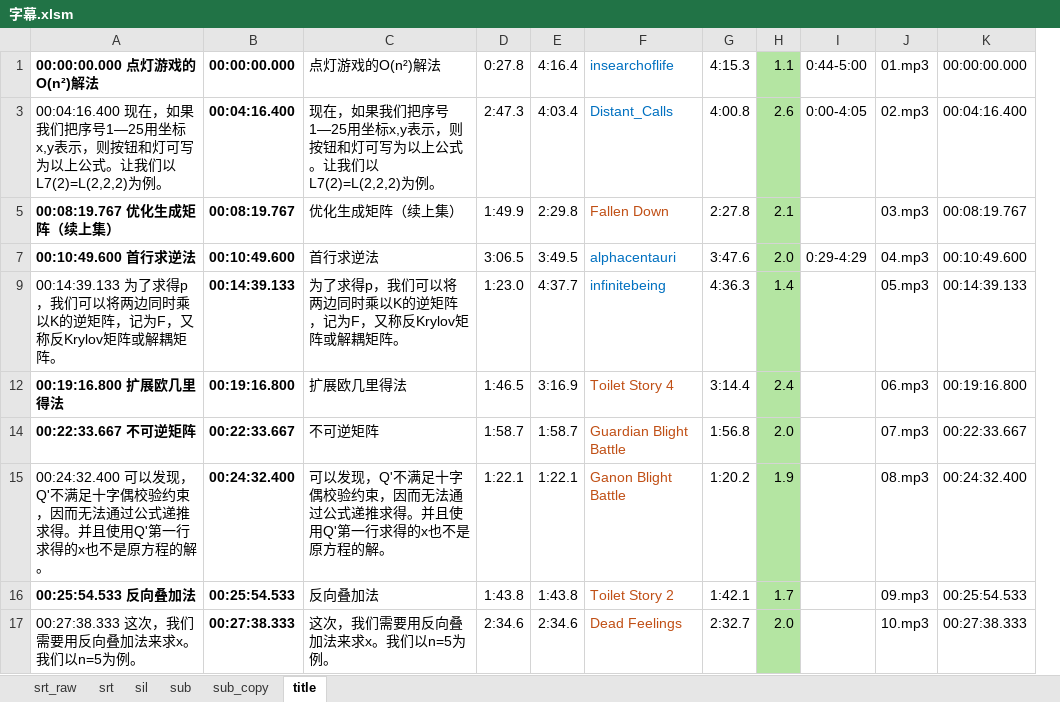
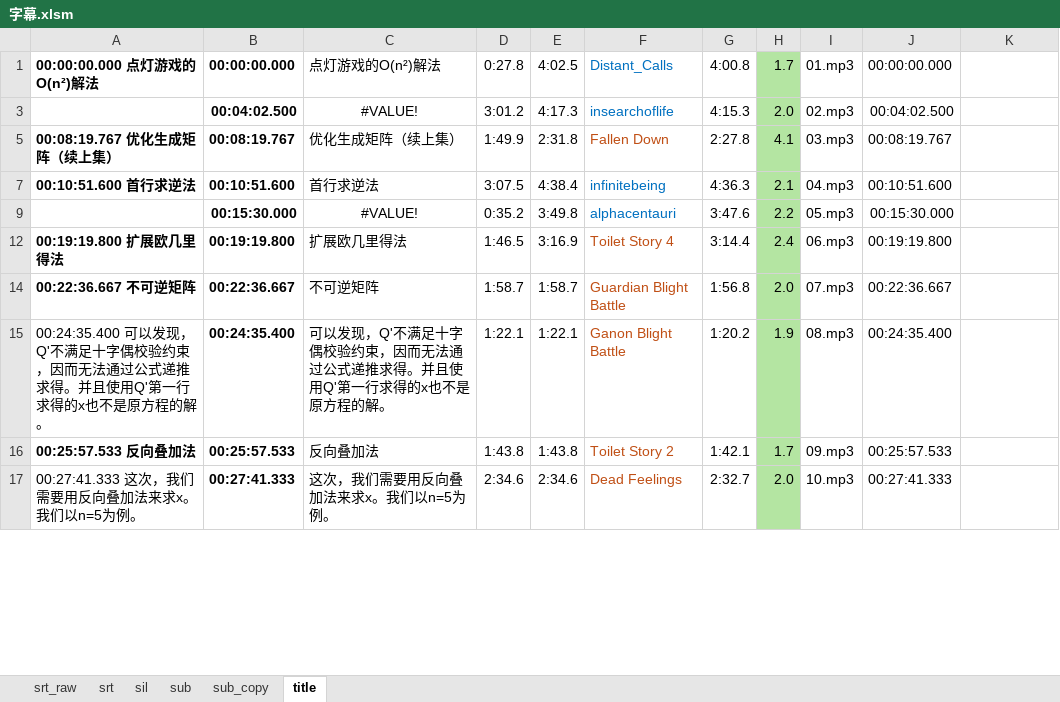
Before and after one commit to axpokl/LightOut, an Excel workbook: ManimGL2/part4/字幕.xlsm, sheet title, drawn as a sheet; only a part is shown; values as stored, in another font and other column widths than the file's, no borders; removed rows and columns are numbered as before the commit, all else as after; the diff covers the shown part only; the diff names each change by its address in the sheet, - before the commit and + after, or states it on an @@ line.

```diff
--- a/ManimGL2/part4/字幕.xlsm (sheet title)
+++ b/ManimGL2/part4/字幕.xlsm (sheet title)
-column I, row 1: 0:44-5:00
+column J, row 1: 00:00:00.000; row 5: 00:08:19.767; rows 12-17: 00:19:19.800 | 00:22:36.667 | 00:24:35.400 | 00:25:57.533 | 00:27:41.333
-E1: 4:16.4
+E1: 4:02.5
-F1: insearchoflife
+F1: Distant_Calls
-G1: 4:15.3
+G1: 4:00.8
-H1: 1.1
+H1: 1.7
-K1: 00:00:00.000
+K1: (empty)
-row 3: 00:04:16.400 现在，如果我们把序号1—25用坐标x,y表示，则按钮和灯可写为以上公式。让我们以L7(2)=L(2,2,2)为例。 | 00:04:16.400 | 现在，如果我们把序号1—25用坐标x,y表示，则按钮和灯可写为以上公式。让我们以L7(2)=L(2,2,2)为例。 | 2:47.3 | 4:03.4 | Distant_Calls | 4:00.8 | 2.6 | 0:00-4:05 | 02.mp3 | 00:04:16.400
+row 3:  | 00:04:02.500 | #VALUE! | 3:01.2 | 4:17.3 | insearchoflife | 4:15.3 | 2.0 | 02.mp3 | 00:04:02.500
-E5: 2:29.8
+E5: 2:31.8
-H5: 2.1
+H5: 4.1
-K5: 00:08:19.767
+K5: (empty)
-row 7: 00:10:49.600 首行求逆法 | 00:10:49.600 | 首行求逆法 | 3:06.5 | 3:49.5 | alphacentauri | 3:47.6 | 2.0 | 0:29-4:29 | 04.mp3 | 00:10:49.600
-row 9: 00:14:39.133 为了求得p，我们可以将两边同时乘以K的逆矩阵，记为F，又称反Krylov矩阵或解耦矩阵。 | 00:14:39.133 | 为了求得p，我们可以将两边同时乘以K的逆矩阵，记为F，又称反Krylov矩阵或解耦矩阵。 | 1:23.0 | 4:37.7 | infinitebeing | 4:36.3 | 1.4 |  | 05.mp3 | 00:14:39.133
+row 7: 00:10:51.600 首行求逆法 | 00:10:51.600 | 首行求逆法 | 3:07.5 | 4:38.4 | infinitebeing | 4:36.3 | 2.1 | 04.mp3 | 00:10:51.600
+row 9:  | 00:15:30.000 | #VALUE! | 0:35.2 | 3:49.8 | alphacentauri | 3:47.6 | 2.2 | 05.mp3 | 00:15:30.000
-A12: 00:19:16.800 扩展欧几里得法
+A12: 00:19:19.800 扩展欧几里得法
-B12: 00:19:16.800
+B12: 00:19:19.800
-K12: 00:19:16.800
+K12: (empty)
-A14: 00:22:33.667 不可逆矩阵
+A14: 00:22:36.667 不可逆矩阵
-B14: 00:22:33.667
+B14: 00:22:36.667
-K14: 00:22:33.667
+K14: (empty)
-A15: 00:24:32.400 可以发现…
+A15: 00:24:35.400 可以发现…
-B15: 00:24:32.400
+B15: 00:24:35.400
-K15: 00:24:32.400
+K15: (empty)
-A16: 00:25:54.533 反向叠加法
+A16: 00:25:57.533 反向叠加法
-B16: 00:25:54.533
+B16: 00:25:57.533
-K16: 00:25:54.533
+K16: (empty)
-A17: 00:27:38.333 这次，我们需要用反向叠加法来求x。我们以n=5为例。
+A17: 00:27:41.333 这次，我们需要用反向叠加法来求x。我们以n=5为例。
-B17: 00:27:38.333
+B17: 00:27:41.333
-K17: 00:27:38.333
+K17: (empty)
```
Also changed, not shown: 19 edited cells elsewhere in this sheet, sheet sub, sheet srt, sheet sil, sheet srt_raw, sheet sub_copy, formulas that keep their value, hidden cells, 47 other files.
